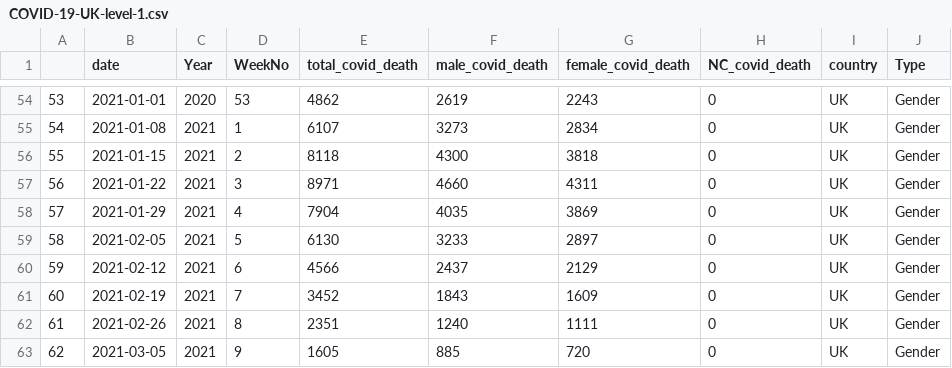
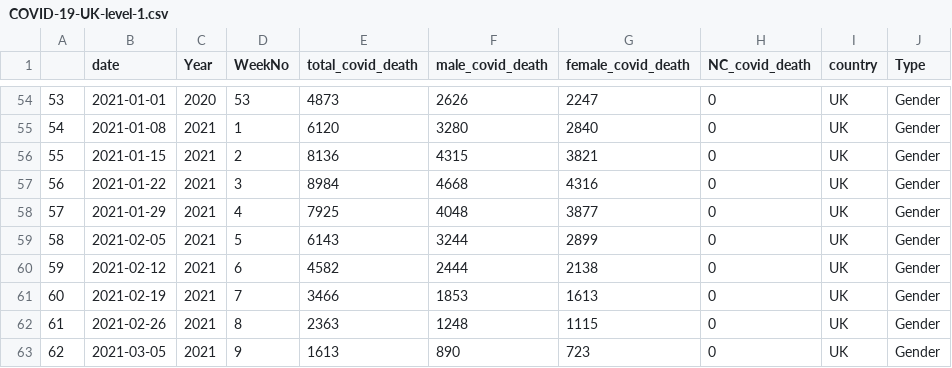
Before and after one commit to harjew/COVID-19-Data, a CSV file: covid-data/COVID-19-UK-level-1.csv, drawn as a sheet; only a part is shown, gaps mark what is left out; the diff covers the shown part only.

```diff
--- a/covid-data/COVID-19-UK-level-1.csv
+++ b/covid-data/COVID-19-UK-level-1.csv
@@ -54,10 +54,10 @@
-"53";2021-01-01;2020;53;4862;2619;2243;0;"UK";"Gender"
-"54";2021-01-08;2021;1;6107;3273;2834;0;"UK";"Gender"
-"55";2021-01-15;2021;2;8118;4300;3818;0;"UK";"Gender"
-"56";2021-01-22;2021;3;8971;4660;4311;0;"UK";"Gender"
-"57";2021-01-29;2021;4;7904;4035;3869;0;"UK";"Gender"
-"58";2021-02-05;2021;5;6130;3233;2897;0;"UK";"Gender"
-"59";2021-02-12;2021;6;4566;2437;2129;0;"UK";"Gender"
-"60";2021-02-19;2021;7;3452;1843;1609;0;"UK";"Gender"
-"61";2021-02-26;2021;8;2351;1240;1111;0;"UK";"Gender"
-"62";2021-03-05;2021;9;1605;885;720;0;"UK";"Gender"
+"53";2021-01-01;2020;53;4873;2626;2247;0;"UK";"Gender"
+"54";2021-01-08;2021;1;6120;3280;2840;0;"UK";"Gender"
+"55";2021-01-15;2021;2;8136;4315;3821;0;"UK";"Gender"
+"56";2021-01-22;2021;3;8984;4668;4316;0;"UK";"Gender"
+"57";2021-01-29;2021;4;7925;4048;3877;0;"UK";"Gender"
+"58";2021-02-05;2021;5;6143;3244;2899;0;"UK";"Gender"
+"59";2021-02-12;2021;6;4582;2444;2138;0;"UK";"Gender"
+"60";2021-02-19;2021;7;3466;1853;1613;0;"UK";"Gender"
+"61";2021-02-26;2021;8;2363;1248;1115;0;"UK";"Gender"
+"62";2021-03-05;2021;9;1613;890;723;0;"UK";"Gender"
```
Also changed, not shown: 3 added rows and 63 edited cells elsewhere in this file, covid-data/COVID-19-BELGIUM-level-1.csv, covid-data/COVID-19-GERMANY-level-1.csv, 7 other files.
